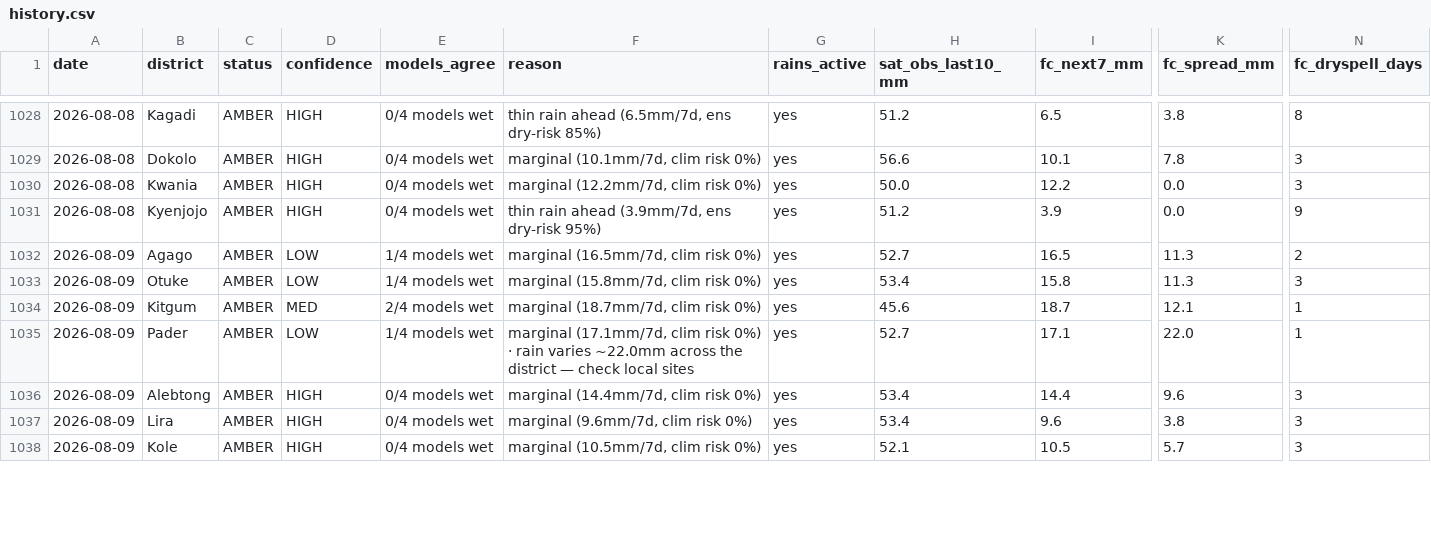
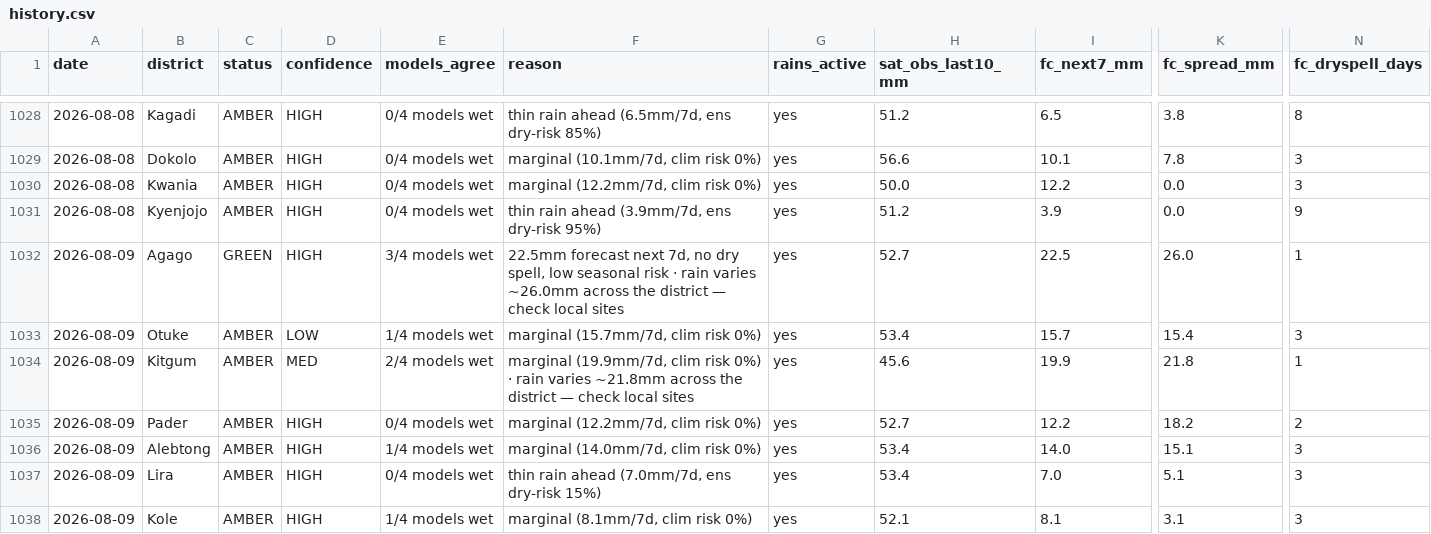
Before and after one commit to quinn-Uganda/planting-monitor, a CSV file: planting_monitor_out/history.csv, drawn as a sheet; only a part is shown, gaps mark what is left out; the diff covers the shown part only; the diff names each change by its address in the sheet, - before the commit and + after, or states it on an @@ line.

```diff
--- a/planting_monitor_out/history.csv
+++ b/planting_monitor_out/history.csv
-C1032 (status): AMBER
+C1032 (status): GREEN
-D1032 (confidence): LOW
+D1032 (confidence): HIGH
-E1032 (models_agree): 1/4 models wet
+E1032 (models_agree): 3/4 models wet
-F1032 (reason): marginal (16.5mm/7d, clim risk 0%)
+F1032 (reason): 22.5mm forecast next 7d, no dry spell, low seasonal risk · rain varies ~26.0mm across the district — check local sites
-I1032 (fc_next7_mm): 16.5
+I1032 (fc_next7_mm): 22.5
-K1032 (fc_spread_mm): 11.3
+K1032 (fc_spread_mm): 26.0
-N1032 (fc_dryspell_days): 2
+N1032 (fc_dryspell_days): 1
-F1033 (reason): marginal (15.8mm/7d, clim risk 0%)
+F1033 (reason): marginal (15.7mm/7d, clim risk 0%)
-I1033 (fc_next7_mm): 15.8
+I1033 (fc_next7_mm): 15.7
-K1033 (fc_spread_mm): 11.3
+K1033 (fc_spread_mm): 15.4
-F1034 (reason): marginal (18.7mm/7d, clim risk 0%)
+F1034 (reason): marginal (19.9mm/7d, clim risk 0%) · rain varies ~21.8mm across the district — check local sites
-I1034 (fc_next7_mm): 18.7
+I1034 (fc_next7_mm): 19.9
-K1034 (fc_spread_mm): 12.1
+K1034 (fc_spread_mm): 21.8
-D1035 (confidence): LOW
+D1035 (confidence): HIGH
-E1035 (models_agree): 1/4 models wet
+E1035 (models_agree): 0/4 models wet
-F1035 (reason): marginal (17.1mm/7d, clim risk 0%) · rain varies ~22.0mm across the district — check local sites
+F1035 (reason): marginal (12.2mm/7d, clim risk 0%)
-I1035 (fc_next7_mm): 17.1
+I1035 (fc_next7_mm): 12.2
-K1035 (fc_spread_mm): 22.0
+K1035 (fc_spread_mm): 18.2
-N1035 (fc_dryspell_days): 1
+N1035 (fc_dryspell_days): 2
-E1036 (models_agree): 0/4 models wet
+E1036 (models_agree): 1/4 models wet
-F1036 (reason): marginal (14.4mm/7d, clim risk 0%)
+F1036 (reason): marginal (14.0mm/7d, clim risk 0%)
-I1036 (fc_next7_mm): 14.4
+I1036 (fc_next7_mm): 14.0
-K1036 (fc_spread_mm): 9.6
+K1036 (fc_spread_mm): 15.1
-F1037 (reason): marginal (9.6mm/7d, clim risk 0%)
+F1037 (reason): thin rain ahead (7.0mm/7d, ens dry-risk 15%)
-I1037 (fc_next7_mm): 9.6
+I1037 (fc_next7_mm): 7.0
-K1037 (fc_spread_mm): 3.8
+K1037 (fc_spread_mm): 5.1
-E1038 (models_agree): 0/4 models wet
+E1038 (models_agree): 1/4 models wet
-F1038 (reason): marginal (10.5mm/7d, clim risk 0%)
+F1038 (reason): marginal (8.1mm/7d, clim risk 0%)
-I1038 (fc_next7_mm): 10.5
+I1038 (fc_next7_mm): 8.1
-K1038 (fc_spread_mm): 5.7
+K1038 (fc_spread_mm): 3.1
```
Also changed, not shown: 49 edited cells elsewhere in this file, planting_monitor_out/status_today.csv, 4 other files.
